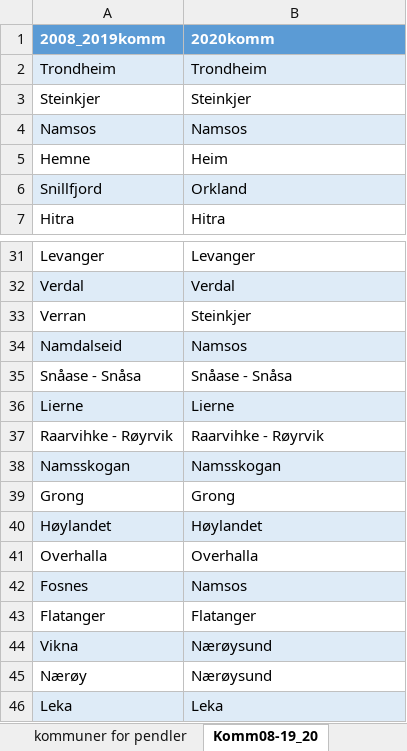
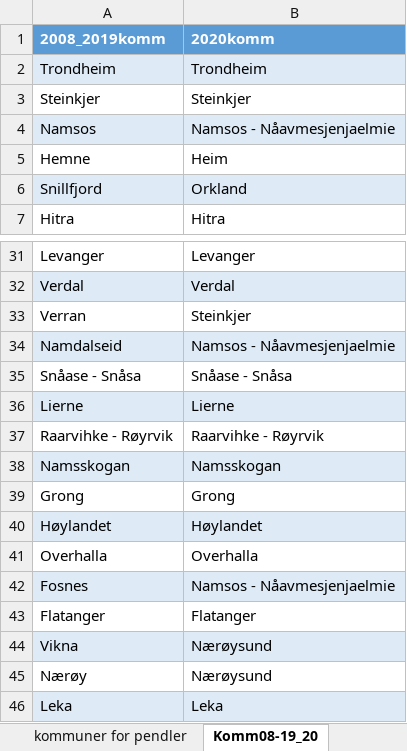
Before and after one commit to TrondelagiTall/mal, an Excel workbook: region inndeling.xlsx, sheet Komm08-19_20, drawn as a sheet; only a part is shown, gaps mark what is left out; values as stored, in another font and other column widths than the file's, no borders; the diff names each change by its address in the sheet, - before the commit and + after, or states it on an @@ line.

Commit message:
Update region inndeling.xlsx

```diff
--- a/region inndeling.xlsx (sheet Komm08-19_20)
+++ b/region inndeling.xlsx (sheet Komm08-19_20)
-B4 (2020komm): Namsos
+B4 (2020komm): Namsos - Nåavmesjenjaelmie
-B34 (2020komm): Namsos
+B34 (2020komm): Namsos - Nåavmesjenjaelmie
-B42 (2020komm): Namsos
+B42 (2020komm): Namsos - Nåavmesjenjaelmie
```
